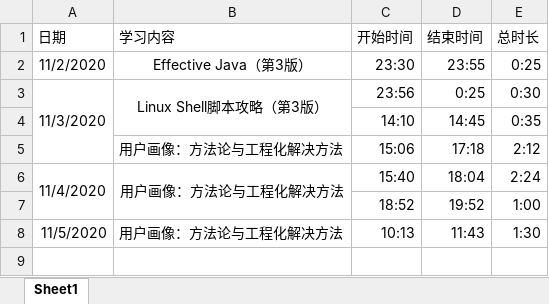
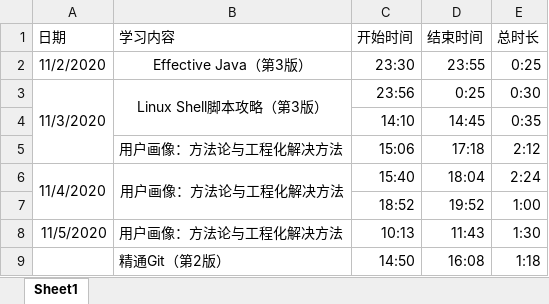
Before and after one commit to ZeromaXHe/Learning-Platform, an Excel workbook: 学习笔记存储文件夹/知识点原材料/日常学习时间记录.xlsx, sheet Sheet1, drawn as a sheet; values as stored, in another font and other column widths than the file's, no borders; the diff names each change by its address in the sheet, - before the commit and + after, or states it on an @@ line.

Commit message:
2020.11.5 新建 《精通Git（第2版）》笔记

```diff
--- a/学习笔记存储文件夹/知识点原材料/日常学习时间记录.xlsx (sheet Sheet1)
+++ b/学习笔记存储文件夹/知识点原材料/日常学习时间记录.xlsx (sheet Sheet1)
+row 9:  | 精通Git（第2版） | 14:50 | 16:08 | 1:18
```
Also changed, not shown: 1 other file.
